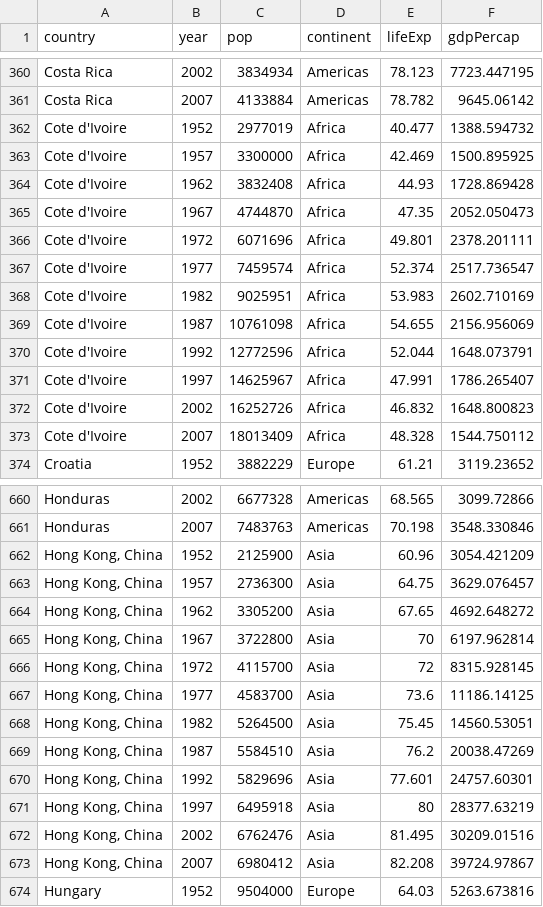
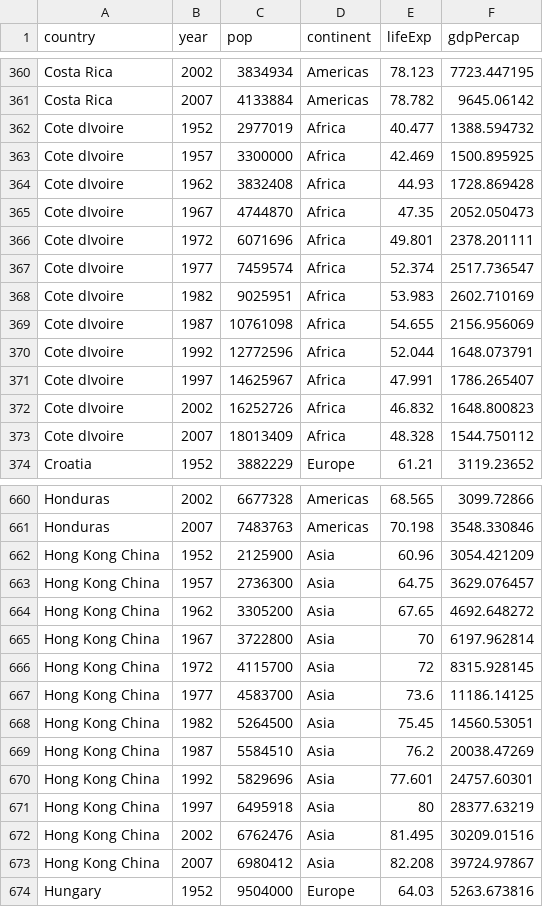
Before and after one commit to raynamharris/Sunday_scripts, a TSV file: output/combined_gapMinder.tsv, drawn as a sheet; only a part is shown, gaps mark what is left out; the diff covers the shown part only.

```diff
--- a/output/combined_gapMinder.tsv
+++ b/output/combined_gapMinder.tsv
@@ -361,14 +361,14 @@ Costa Rica	2002	3834934	Americas	78.123	7723.447195
 Costa Rica	2007	4133884	Americas	78.782	9645.06142
-Cote d'Ivoire	1952	2977019	Africa	40.477	1388.594732
-Cote d'Ivoire	1957	3300000	Africa	42.469	1500.895925
-Cote d'Ivoire	1962	3832408	Africa	44.93	1728.869428
-Cote d'Ivoire	1967	4744870	Africa	47.35	2052.050473
-Cote d'Ivoire	1972	6071696	Africa	49.801	2378.201111
-Cote d'Ivoire	1977	7459574	Africa	52.374	2517.736547
-Cote d'Ivoire	1982	9025951	Africa	53.983	2602.710169
-Cote d'Ivoire	1987	10761098	Africa	54.655	2156.956069
-Cote d'Ivoire	1992	12772596	Africa	52.044	1648.073791
-Cote d'Ivoire	1997	14625967	Africa	47.991	1786.265407
-Cote d'Ivoire	2002	16252726	Africa	46.832	1648.800823
-Cote d'Ivoire	2007	18013409	Africa	48.328	1544.750112
+Cote dIvoire	1952	2977019	Africa	40.477	1388.594732
+Cote dIvoire	1957	3300000	Africa	42.469	1500.895925
+Cote dIvoire	1962	3832408	Africa	44.93	1728.869428
+Cote dIvoire	1967	4744870	Africa	47.35	2052.050473
+Cote dIvoire	1972	6071696	Africa	49.801	2378.201111
+Cote dIvoire	1977	7459574	Africa	52.374	2517.736547
+Cote dIvoire	1982	9025951	Africa	53.983	2602.710169
+Cote dIvoire	1987	10761098	Africa	54.655	2156.956069
+Cote dIvoire	1992	12772596	Africa	52.044	1648.073791
+Cote dIvoire	1997	14625967	Africa	47.991	1786.265407
+Cote dIvoire	2002	16252726	Africa	46.832	1648.800823
+Cote dIvoire	2007	18013409	Africa	48.328	1544.750112
 Croatia	1952	3882229	Europe	61.21	3119.23652
@@ -661,14 +661,14 @@ Honduras	2002	6677328	Americas	68.565	3099.72866
 Honduras	2007	7483763	Americas	70.198	3548.330846
-Hong Kong, China	1952	2125900	Asia	60.96	3054.421209
-Hong Kong, China	1957	2736300	Asia	64.75	3629.076457
-Hong Kong, China	1962	3305200	Asia	67.65	4692.648272
-Hong Kong, China	1967	3722800	Asia	70	6197.962814
-Hong Kong, China	1972	4115700	Asia	72	8315.928145
-Hong Kong, China	1977	4583700	Asia	73.6	11186.14125
-Hong Kong, China	1982	5264500	Asia	75.45	14560.53051
-Hong Kong, China	1987	5584510	Asia	76.2	20038.47269
-Hong Kong, China	1992	5829696	Asia	77.601	24757.60301
-Hong Kong, China	1997	6495918	Asia	80	28377.63219
-Hong Kong, China	2002	6762476	Asia	81.495	30209.01516
-Hong Kong, China	2007	6980412	Asia	82.208	39724.97867
+Hong Kong China	1952	2125900	Asia	60.96	3054.421209
+Hong Kong China	1957	2736300	Asia	64.75	3629.076457
+Hong Kong China	1962	3305200	Asia	67.65	4692.648272
+Hong Kong China	1967	3722800	Asia	70	6197.962814
+Hong Kong China	1972	4115700	Asia	72	8315.928145
+Hong Kong China	1977	4583700	Asia	73.6	11186.14125
+Hong Kong China	1982	5264500	Asia	75.45	14560.53051
+Hong Kong China	1987	5584510	Asia	76.2	20038.47269
+Hong Kong China	1992	5829696	Asia	77.601	24757.60301
+Hong Kong China	1997	6495918	Asia	80	28377.63219
+Hong Kong China	2002	6762476	Asia	81.495	30209.01516
+Hong Kong China	2007	6980412	Asia	82.208	39724.97867
 Hungary	1952	9504000	Europe	64.03	5263.673816
```
Also changed, not shown: 60 edited cells elsewhere in this file.
